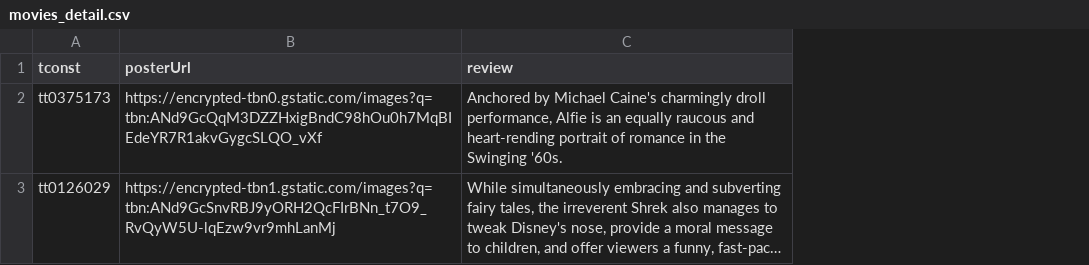
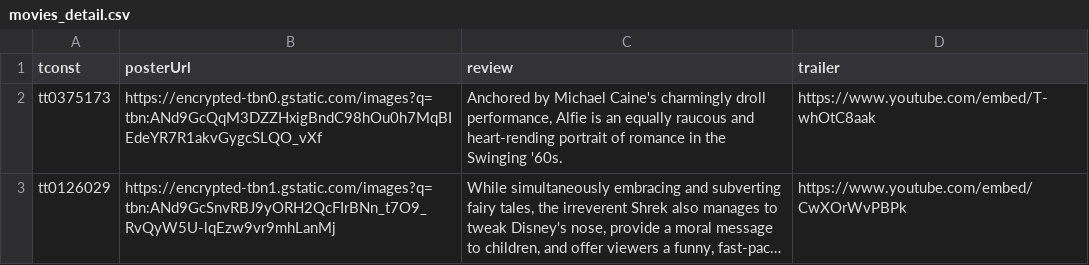
Before and after one commit to fraykate/team3, a CSV file: data/movies_detail.csv, drawn as a sheet; long unchanged cells end in …; the diff names each change by its address in the sheet, - before the commit and + after, or states it on an @@ line.

Commit message:
added trailers to movie detail page

```diff
--- a/data/movies_detail.csv
+++ b/data/movies_detail.csv
+column D (trailer), rows 2-3: https://www.youtube.com/embed/T-whOtC8aak | https://www.youtube.com/embed/CwXOrWvPBPk
```
Also changed, not shown: 7 other files.
